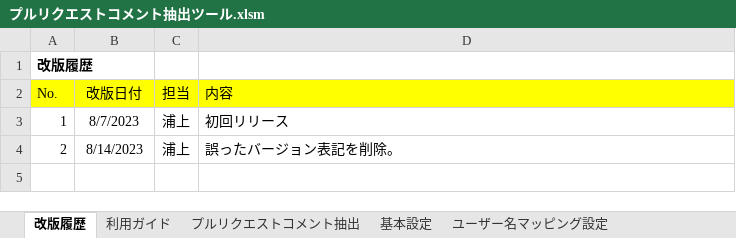
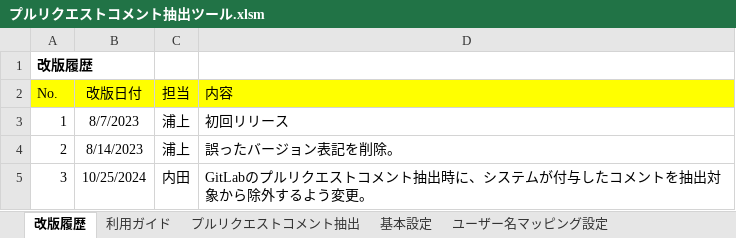
Before and after one commit to Fintan-contents/review-support-tool, an Excel workbook: prtool/プルリクエストコメント抽出ツール/プルリクエストコメント抽出ツール.xlsm, sheet 改版履歴, drawn as a sheet; values as stored, in another font and other column widths than the file's, no borders; the diff names each change by its address in the sheet, - before the commit and + after, or states it on an @@ line.

Commit message:
ツール改版履歴を追加

```diff
--- a/prtool/プルリクエストコメント抽出ツール/プルリクエストコメント抽出ツール.xlsm (sheet 改版履歴)
+++ b/prtool/プルリクエストコメント抽出ツール/プルリクエストコメント抽出ツール.xlsm (sheet 改版履歴)
+row 5: 3 | 10/25/2024 | 内田 | GitLabのプルリクエストコメント抽出時に、システムが付与したコメントを抽出対象から除外するよう変更。
```
Also changed, not shown: charts or pictures.
